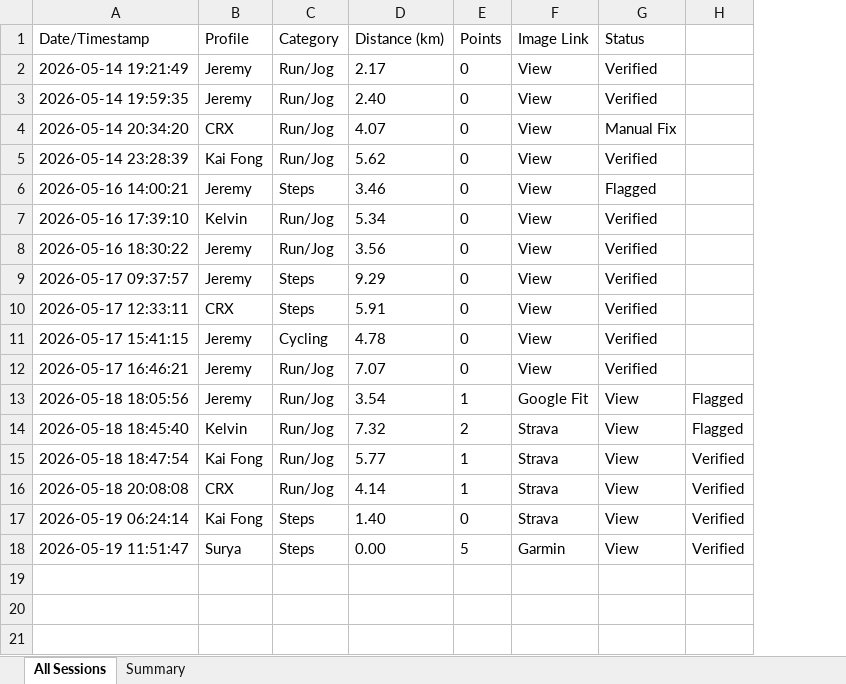
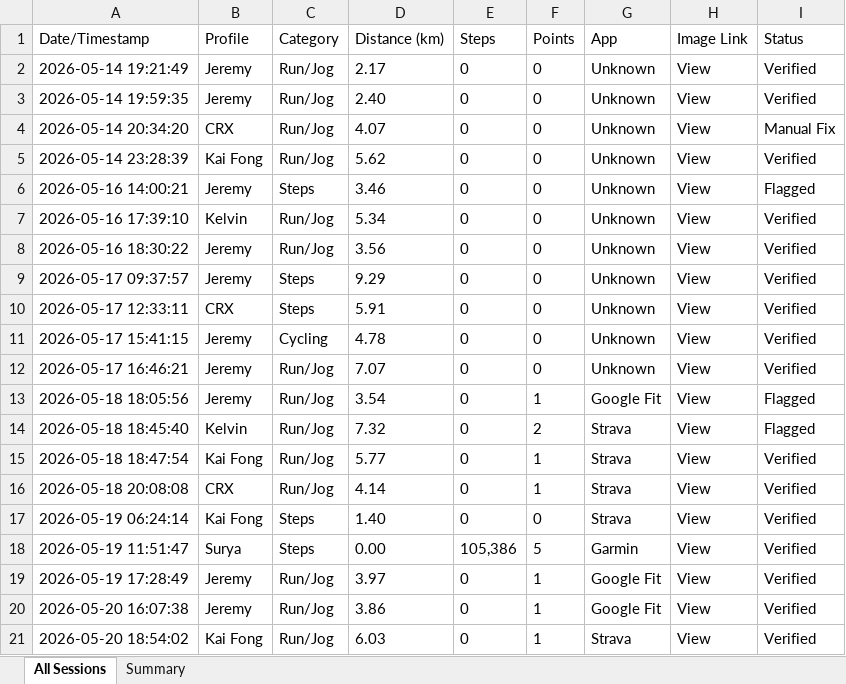
Before and after one commit to mrporky594/strides-and-sync, an Excel workbook: Strides_in_Sync_2026_Compilation.xlsx, sheet All Sessions, drawn as a sheet; values as stored, in another font and other column widths than the file's, no borders; removed rows and columns are numbered as before the commit, all else as after; the diff names each change by its address in the sheet, - before the commit and + after, or states it on an @@ line.

```diff
--- a/Strides_in_Sync_2026_Compilation.xlsx (sheet All Sessions)
+++ b/Strides_in_Sync_2026_Compilation.xlsx (sheet All Sessions)
+column E (Steps), rows 2-18: 0 | 0 | 0 | 0 | 0 | 0 | 0 | 0 | 0 | 0 | 0 | 0 | 0 | 0 | 0 | 0 | 105,386
+column G (App), rows 2-18: Unknown | Unknown | Unknown | Unknown | Unknown | Unknown | Unknown | Unknown | Unknown | Unknown | Unknown | Google Fit | Strava | Strava | Strava | Strava | Garmin
-column H, rows 13-18: Flagged | Flagged | Verified | Verified | Verified | Verified
-H13 (Image Link): Google Fit
+H13 (Image Link): View
-I13:I14 (Status): View
+I13:I14 (Status): Flagged
-H14:H17 (Image Link): Strava
+H14:H17 (Image Link): View
-I15:I18 (Status): View
+I15:I18 (Status): Verified
-H18 (Image Link): Garmin
+H18 (Image Link): View
+row 19: 2026-05-19 17:28:49 | Jeremy | Run/Jog | 3.97 | 0 | 1 | Google Fit | View | Verified
+row 20: 2026-05-20 16:07:38 | Jeremy | Run/Jog | 3.86 | 0 | 1 | Google Fit | View | Verified
+row 21: 2026-05-20 18:54:02 | Kai Fong | Run/Jog | 6.03 | 0 | 1 | Strava | View | Verified
```
Also changed, not shown: sheet Summary, Reports/Members/CRX_Activity_Report.xlsx, Reports/Members/Jeremy_Activity_Report.xlsx, 8 other files.
